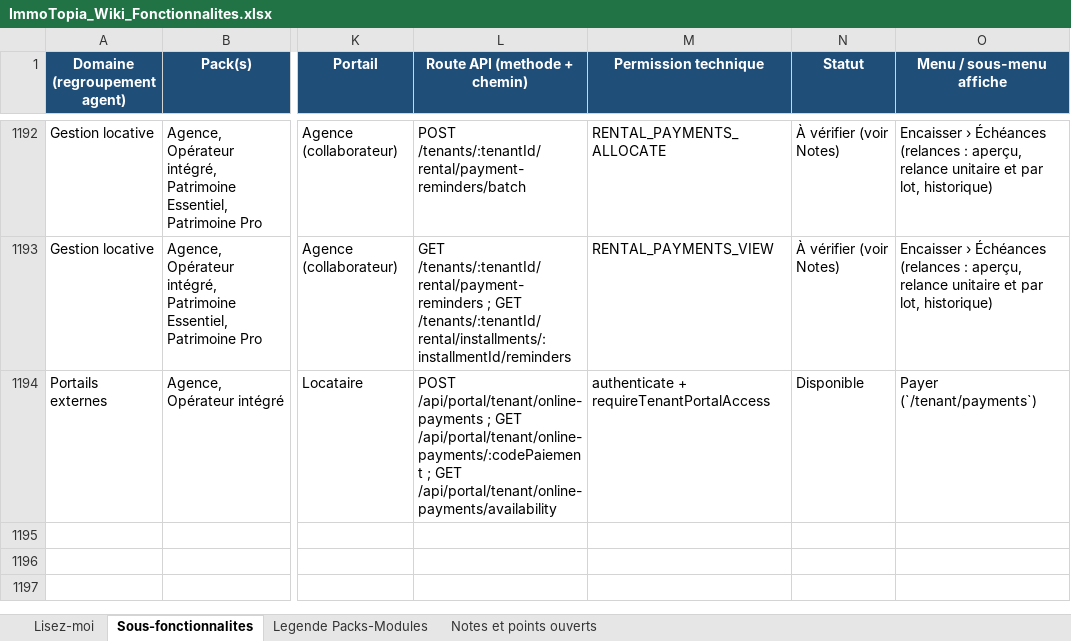
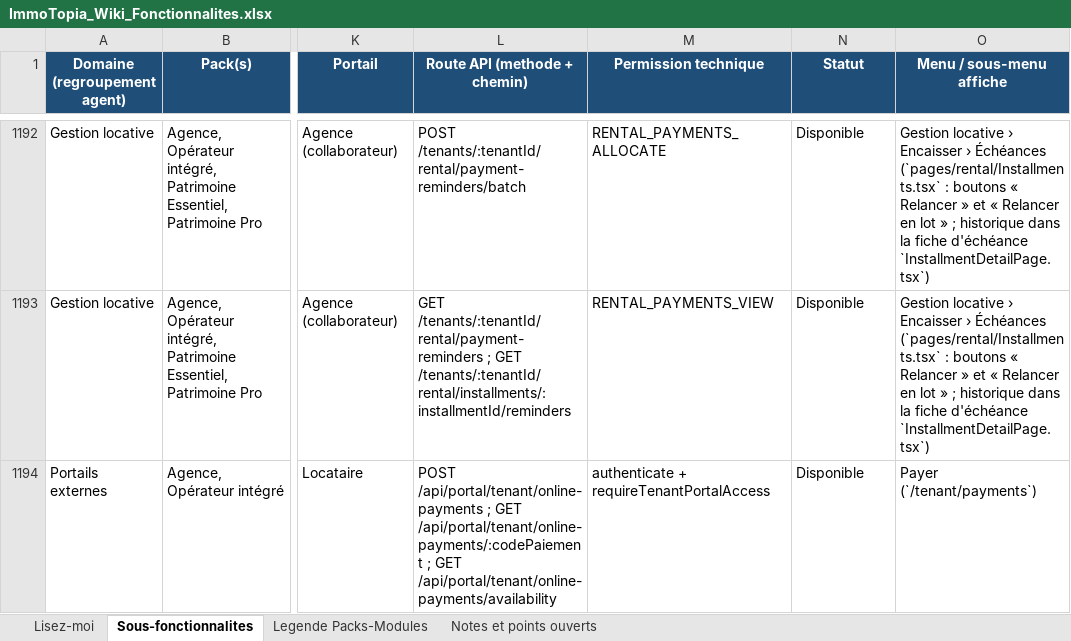
Before and after one commit to bkourouma/immotopia, an Excel workbook: docs/fonctionnalites/ImmoTopia_Wiki_Fonctionnalites.xlsx, sheet Sous-fonctionnalites, drawn as a sheet; only a part is shown, gaps mark what is left out; values as stored, in another font and other column widths than the file's, no borders; table styles not drawn; the diff covers the shown part only; the diff names each change by its address in the sheet, - before the commit and + after, or states it on an @@ line.

```diff
--- a/docs/fonctionnalites/ImmoTopia_Wiki_Fonctionnalites.xlsx (sheet Sous-fonctionnalites)
+++ b/docs/fonctionnalites/ImmoTopia_Wiki_Fonctionnalites.xlsx (sheet Sous-fonctionnalites)
-N1192:N1193 (Statut): À vérifier (voir Notes)
+N1192:N1193 (Statut): Disponible
-O1192:O1193 (Menu / sous-menu affiche): Encaisser › Échéances (relances : aperçu, relance unitaire et par lot, historique)
+O1192:O1193 (Menu / sous-menu affiche): Gestion locative › Encaisser › Échéances (`pages/rental/Installments.tsx` : boutons « Relancer » et « Relancer en lot » ; historique dans la fiche d'échéance `InstallmentDetailPage.tsx`)
```
Also changed, not shown: 1 added row and 41 edited cells elsewhere in this sheet, sheet Notes et points ouverts, sheet Lisez-moi, 19 other files.
